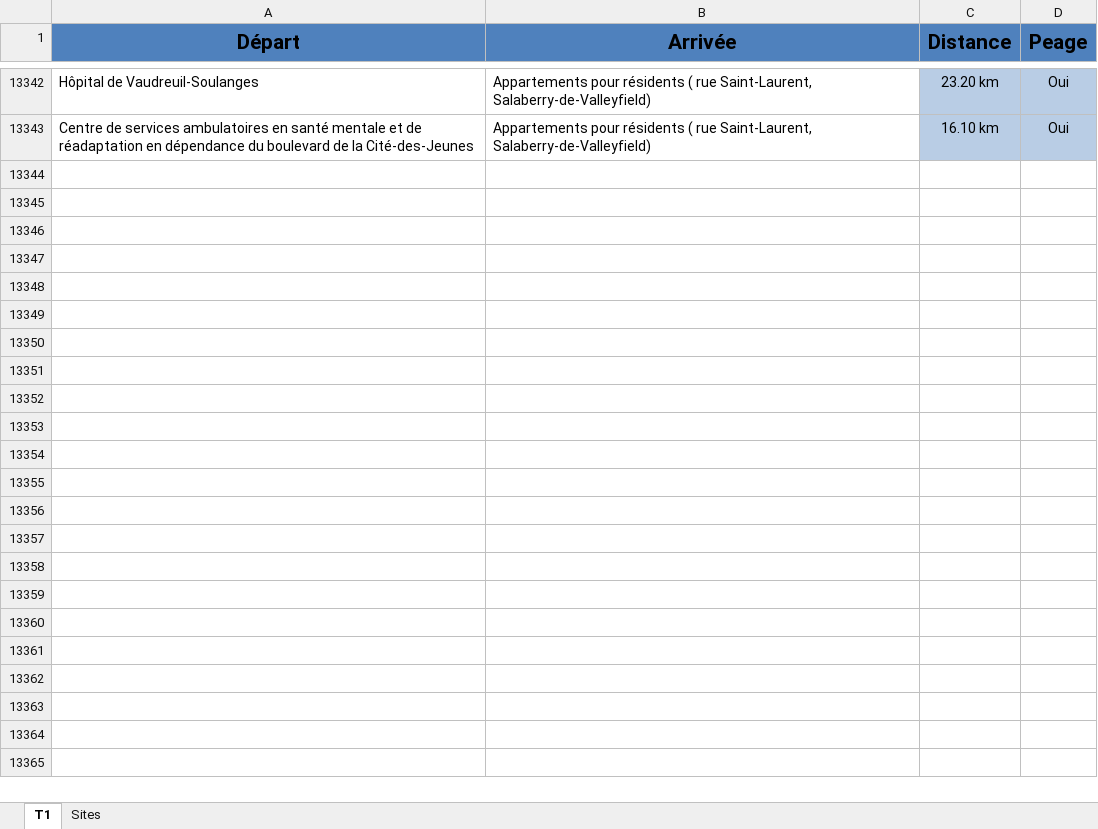
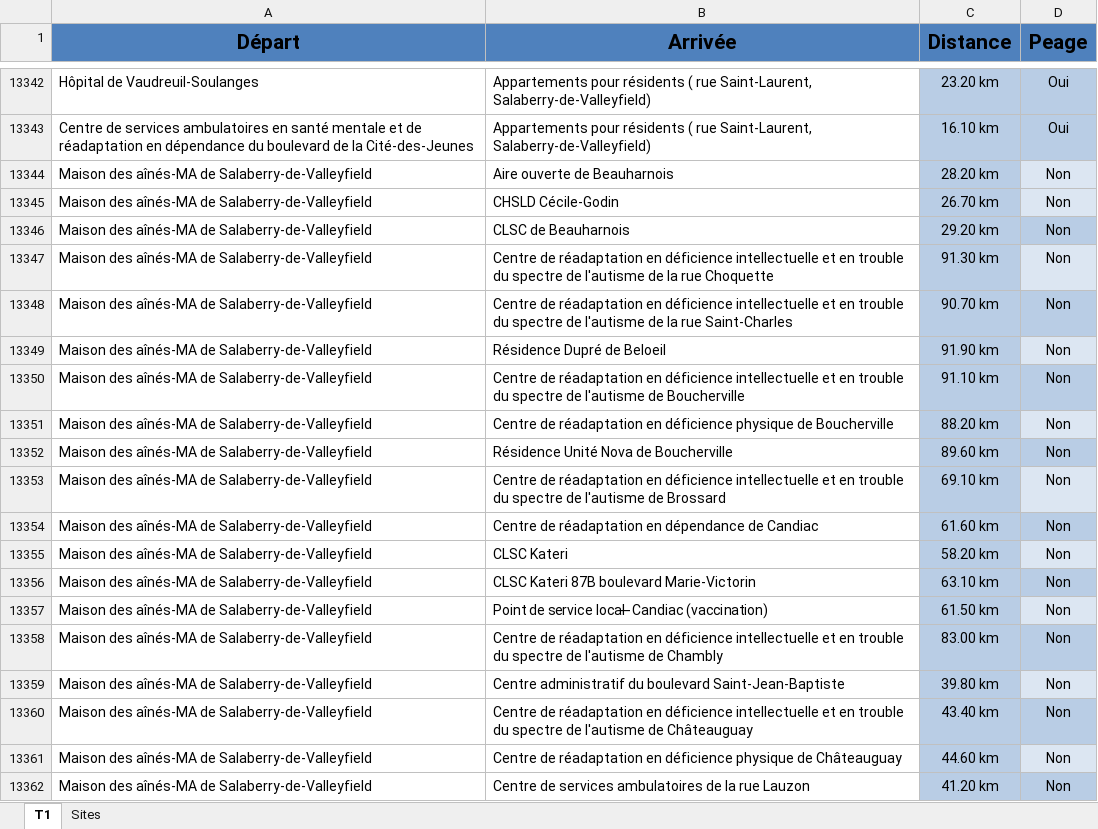
Before and after one commit to errsamah-create/calcul-trajet, an Excel workbook: Trajets.xlsx, sheet T1, drawn as a sheet; only a part is shown, gaps mark what is left out; values as stored, in another font and other column widths than the file's, no borders; table styles not drawn; the diff covers the shown part only; the diff names each change by its address in the sheet, - before the commit and + after, or states it on an @@ line.

Commit message:
Add files via upload

```diff
--- a/Trajets.xlsx (sheet T1)
+++ b/Trajets.xlsx (sheet T1)
+row 13344: Maison des aînés-MA de Salaberry-de-Valleyfield | Aire ouverte de Beauharnois | 28.20 km | Non
+row 13345: Maison des aînés-MA de Salaberry-de-Valleyfield | CHSLD Cécile-Godin | 26.70 km | Non
+row 13346: Maison des aînés-MA de Salaberry-de-Valleyfield | CLSC de Beauharnois | 29.20 km | Non
+row 13347: Maison des aînés-MA de Salaberry-de-Valleyfield | Centre de réadaptation en déficience intellectuelle et en trouble du spectre de l'autisme de la rue Choquette | 91.30 km | Non
+row 13348: Maison des aînés-MA de Salaberry-de-Valleyfield | Centre de réadaptation en déficience intellectuelle et en trouble du spectre de l'autisme de la rue Saint-Charles | 90.70 km | Non
+row 13349: Maison des aînés-MA de Salaberry-de-Valleyfield | Résidence Dupré de Beloeil | 91.90 km | Non
+row 13350: Maison des aînés-MA de Salaberry-de-Valleyfield | Centre de réadaptation en déficience intellectuelle et en trouble du spectre de l'autisme de Boucherville | 91.10 km | Non
+row 13351: Maison des aînés-MA de Salaberry-de-Valleyfield | Centre de réadaptation en déficience physique de Boucherville | 88.20 km | Non
+row 13352: Maison des aînés-MA de Salaberry-de-Valleyfield | Résidence Unité Nova de Boucherville | 89.60 km | Non
+row 13353: Maison des aînés-MA de Salaberry-de-Valleyfield | Centre de réadaptation en déficience intellectuelle et en trouble du spectre de l'autisme de Brossard | 69.10 km | Non
+row 13354: Maison des aînés-MA de Salaberry-de-Valleyfield | Centre de réadaptation en dépendance de Candiac | 61.60 km | Non
+row 13355: Maison des aînés-MA de Salaberry-de-Valleyfield | CLSC Kateri | 58.20 km | Non
+row 13356: Maison des aînés-MA de Salaberry-de-Valleyfield | CLSC Kateri 87B boulevard Marie-Victorin | 63.10 km | Non
+row 13357: Maison des aînés-MA de Salaberry-de-Valleyfield | Point de service local ̶ Candiac (vaccination) | 61.50 km | Non
+row 13358: Maison des aînés-MA de Salaberry-de-Valleyfield | Centre de réadaptation en déficience intellectuelle et en trouble du spectre de l'autisme de Chambly | 83.00 km | Non
+row 13359: Maison des aînés-MA de Salaberry-de-Valleyfield | Centre administratif du boulevard Saint-Jean-Baptiste | 39.80 km | Non
+row 13360: Maison des aînés-MA de Salaberry-de-Valleyfield | Centre de réadaptation en déficience intellectuelle et en trouble du spectre de l'autisme de Châteauguay | 43.40 km | Non
+row 13361: Maison des aînés-MA de Salaberry-de-Valleyfield | Centre de réadaptation en déficience physique de Châteauguay | 44.60 km | Non
+row 13362: Maison des aînés-MA de Salaberry-de-Valleyfield | Centre de services ambulatoires de la rue Lauzon | 41.20 km | Non
```
Also changed, not shown: 215 added rows and cell formats elsewhere in this sheet.
